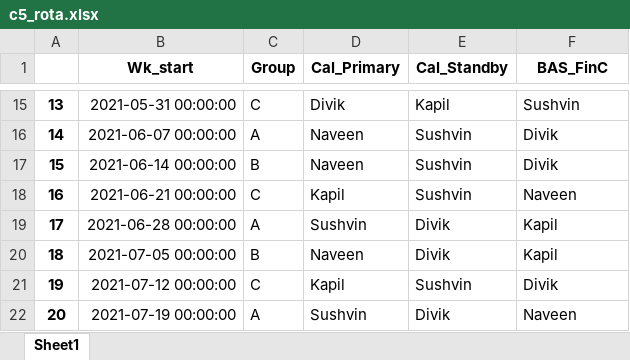
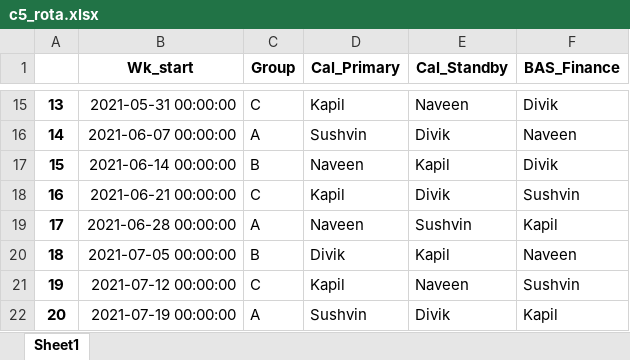
Before and after one commit to sushkiran/pyScript, an Excel workbook: Rota/c5_rota.xlsx, sheet Sheet1, drawn as a sheet; only a part is shown, gaps mark what is left out; values as stored, in another font and other column widths than the file's, no borders; the diff covers the shown part only; the diff names each change by its address in the sheet, - before the commit and + after, or states it on an @@ line.

```diff
--- a/Rota/c5_rota.xlsx (sheet Sheet1)
+++ b/Rota/c5_rota.xlsx (sheet Sheet1)
-F1: BAS_FinC
+F1: BAS_Finance
-D15 (Cal_Primary): Divik
+D15 (Cal_Primary): Kapil
-E15 (Cal_Standby): Kapil
+E15 (Cal_Standby): Naveen
-F15 (BAS_Finance): Sushvin
+F15 (BAS_Finance): Divik
-D16 (Cal_Primary): Naveen
+D16 (Cal_Primary): Sushvin
-E16 (Cal_Standby): Sushvin
+E16 (Cal_Standby): Divik
-F16 (BAS_Finance): Divik
+F16 (BAS_Finance): Naveen
-E17 (Cal_Standby): Sushvin
+E17 (Cal_Standby): Kapil
-E18 (Cal_Standby): Sushvin
+E18 (Cal_Standby): Divik
-F18 (BAS_Finance): Naveen
+F18 (BAS_Finance): Sushvin
-D19 (Cal_Primary): Sushvin
+D19 (Cal_Primary): Naveen
-E19 (Cal_Standby): Divik
+E19 (Cal_Standby): Sushvin
-D20 (Cal_Primary): Naveen
+D20 (Cal_Primary): Divik
-E20 (Cal_Standby): Divik
+E20 (Cal_Standby): Kapil
-F20 (BAS_Finance): Kapil
+F20 (BAS_Finance): Naveen
-E21 (Cal_Standby): Sushvin
+E21 (Cal_Standby): Naveen
-F21 (BAS_Finance): Divik
+F21 (BAS_Finance): Sushvin
-F22 (BAS_Finance): Naveen
+F22 (BAS_Finance): Kapil
```
Also changed, not shown: 30 edited cells elsewhere in this sheet, 1 other file.
